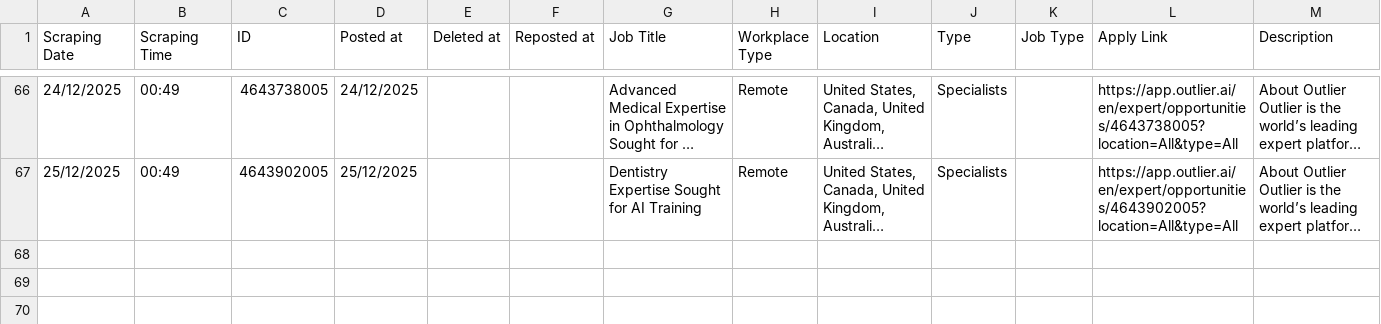
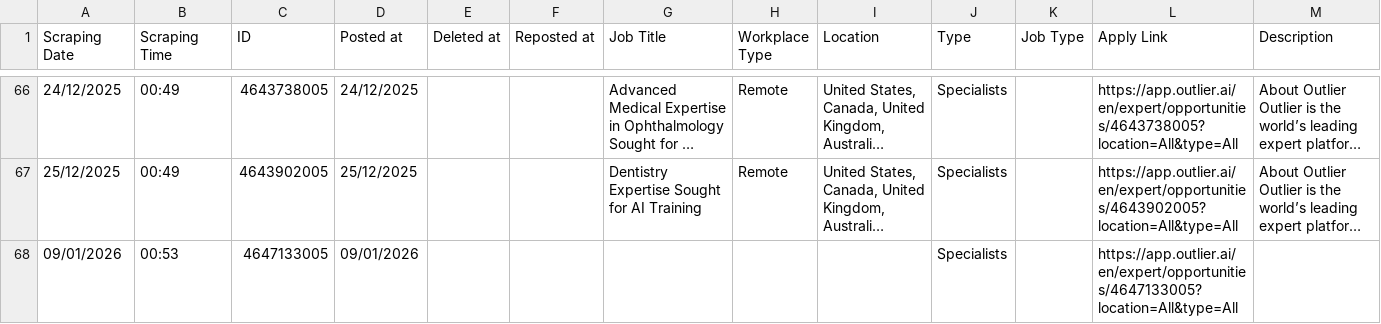
Before and after one commit to facostarainis/outlier, a CSV file: outlier_jobs.csv, drawn as a sheet; only a part is shown, gaps mark what is left out; long unchanged cells end in …; rows hold the shown columns only; the diff names each change by its address in the sheet, - before the commit and + after, or states it on an @@ line.

```diff
--- a/outlier_jobs.csv
+++ b/outlier_jobs.csv
+row 68: 09/01/2026 | 00:53 | 4647133005 | 09/01/2026 |  |  |  |  |  | Specialists |  | https://app.outlier.ai/en/expert/opportunities/4647133005?location=All&type=All
```
Also changed, not shown: outlier_jobs_temp.csv.
